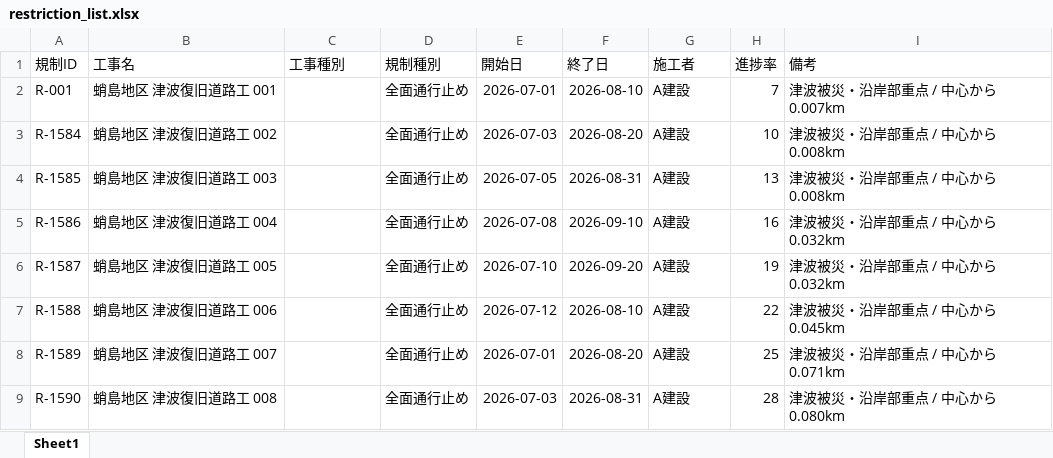
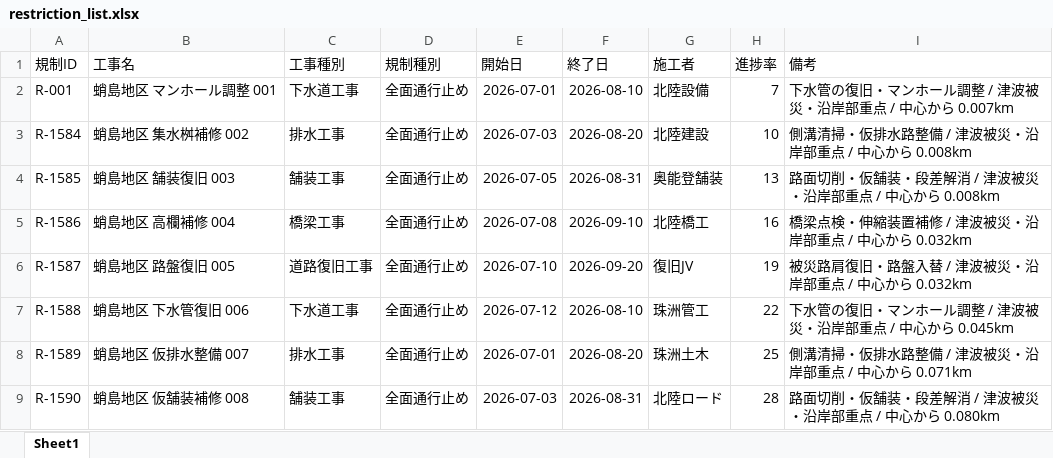
Before and after one commit to tamirzolbayar/suzugis-current, an Excel workbook: data/excel/restriction_list.xlsx, sheet Sheet1, drawn as a sheet; only a part is shown; values as stored, in another font and other column widths than the file's, no borders; the diff covers the shown part only; the diff names each change by its address in the sheet, - before the commit and + after, or states it on an @@ line.

```diff
--- a/data/excel/restriction_list.xlsx (sheet Sheet1)
+++ b/data/excel/restriction_list.xlsx (sheet Sheet1)
-B2 (工事名): 蛸島地区 津波復旧道路工 001
+B2 (工事名): 蛸島地区 マンホール調整 001
-C2 (工事種別): (empty)
+C2 (工事種別): 下水道工事
-G2 (施工者): A建設
+G2 (施工者): 北陸設備
-I2 (備考): 津波被災・沿岸部重点 / 中心から 0.007km
+I2 (備考): 下水管の復旧・マンホール調整 / 津波被災・沿岸部重点 / 中心から 0.007km
-B3 (工事名): 蛸島地区 津波復旧道路工 002
+B3 (工事名): 蛸島地区 集水桝補修 002
-C3 (工事種別): (empty)
+C3 (工事種別): 排水工事
-G3 (施工者): A建設
+G3 (施工者): 北陸建設
-I3 (備考): 津波被災・沿岸部重点 / 中心から 0.008km
+I3 (備考): 側溝清掃・仮排水路整備 / 津波被災・沿岸部重点 / 中心から 0.008km
-B4 (工事名): 蛸島地区 津波復旧道路工 003
+B4 (工事名): 蛸島地区 舗装復旧 003
-C4 (工事種別): (empty)
+C4 (工事種別): 舗装工事
-G4 (施工者): A建設
+G4 (施工者): 奥能登舗装
-I4 (備考): 津波被災・沿岸部重点 / 中心から 0.008km
+I4 (備考): 路面切削・仮舗装・段差解消 / 津波被災・沿岸部重点 / 中心から 0.008km
-B5 (工事名): 蛸島地区 津波復旧道路工 004
+B5 (工事名): 蛸島地区 高欄補修 004
-C5 (工事種別): (empty)
+C5 (工事種別): 橋梁工事
-G5 (施工者): A建設
+G5 (施工者): 北陸橋工
-I5 (備考): 津波被災・沿岸部重点 / 中心から 0.032km
+I5 (備考): 橋梁点検・伸縮装置補修 / 津波被災・沿岸部重点 / 中心から 0.032km
-B6 (工事名): 蛸島地区 津波復旧道路工 005
+B6 (工事名): 蛸島地区 路盤復旧 005
-C6 (工事種別): (empty)
+C6 (工事種別): 道路復旧工事
-G6 (施工者): A建設
+G6 (施工者): 復旧JV
-I6 (備考): 津波被災・沿岸部重点 / 中心から 0.032km
+I6 (備考): 被災路肩復旧・路盤入替 / 津波被災・沿岸部重点 / 中心から 0.032km
-B7 (工事名): 蛸島地区 津波復旧道路工 006
+B7 (工事名): 蛸島地区 下水管復旧 006
-C7 (工事種別): (empty)
+C7 (工事種別): 下水道工事
-G7 (施工者): A建設
+G7 (施工者): 珠洲管工
-I7 (備考): 津波被災・沿岸部重点 / 中心から 0.045km
+I7 (備考): 下水管の復旧・マンホール調整 / 津波被災・沿岸部重点 / 中心から 0.045km
-B8 (工事名): 蛸島地区 津波復旧道路工 007
+B8 (工事名): 蛸島地区 仮排水整備 007
-C8 (工事種別): (empty)
+C8 (工事種別): 排水工事
-G8 (施工者): A建設
+G8 (施工者): 珠洲土木
-I8 (備考): 津波被災・沿岸部重点 / 中心から 0.071km
+I8 (備考): 側溝清掃・仮排水路整備 / 津波被災・沿岸部重点 / 中心から 0.071km
-B9 (工事名): 蛸島地区 津波復旧道路工 008
+B9 (工事名): 蛸島地区 仮舗装補修 008
-C9 (工事種別): (empty)
+C9 (工事種別): 舗装工事
-G9 (施工者): A建設
+G9 (施工者): 北陸ロード
-I9 (備考): 津波被災・沿岸部重点 / 中心から 0.080km
+I9 (備考): 路面切削・仮舗装・段差解消 / 津波被災・沿岸部重点 / 中心から 0.080km
```
Also changed, not shown: 30 added rows and 1378 edited cells elsewhere in this sheet, 3 other files.
